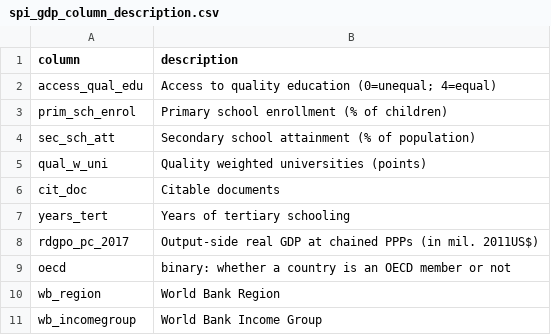
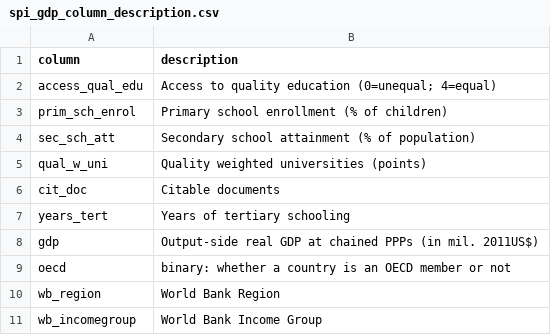
Before and after one commit to yosefmentzer/spi_gdp, a CSV file: spi_gdp_column_description.csv, drawn as a sheet.

Commit message:
Update spi_gdp_column_description.csv

```diff
--- a/spi_gdp_column_description.csv
+++ b/spi_gdp_column_description.csv
@@ -7,3 +7,3 @@ cit_doc,Citable documents
 years_tert,Years of tertiary schooling
-rdgpo_pc_2017,Output-side real GDP at chained PPPs (in mil. 2011US$)
+gdp,Output-side real GDP at chained PPPs (in mil. 2011US$)
 oecd,binary: whether a country is an OECD member or not
```
